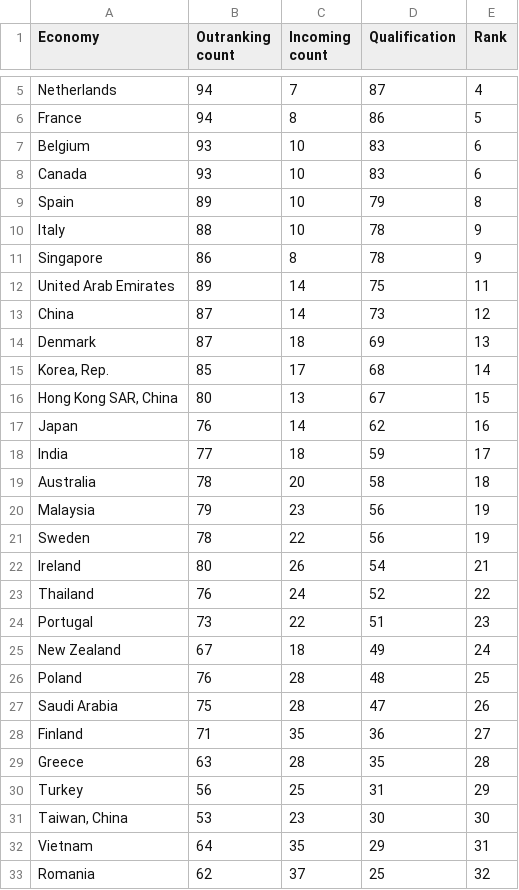
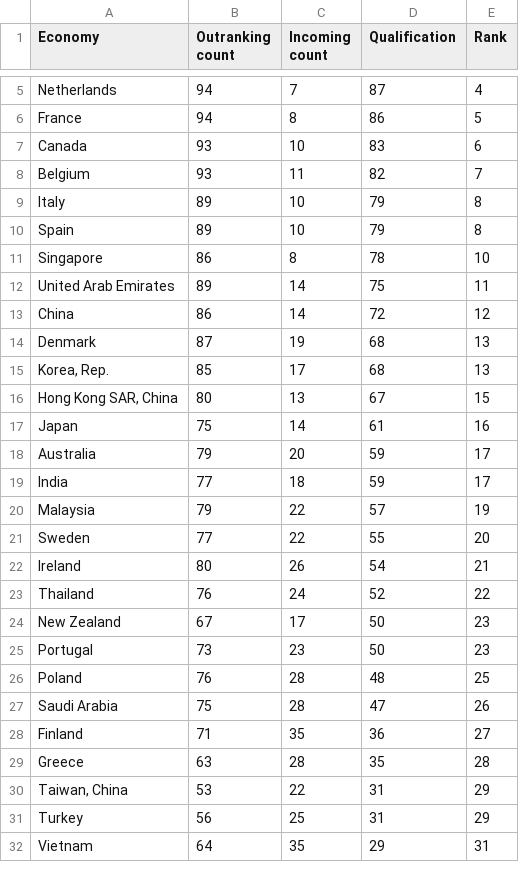
Before and after one commit to yatokai-3/MCDA-Assignment-2, a CSV file: 4. Electre Rankings/electre_iii_ranking.csv, drawn as a sheet; only a part is shown, gaps mark what is left out; the diff covers the shown part only.

```diff
--- a/4. Electre Rankings/electre_iii_ranking.csv
+++ b/4. Electre Rankings/electre_iii_ranking.csv
@@ -6,21 +6,21 @@ Netherlands,94,7,87,4
 France,94,8,86,5
-Belgium,93,10,83,6
 Canada,93,10,83,6
+Belgium,93,11,82,7
+Italy,89,10,79,8
 Spain,89,10,79,8
-Italy,88,10,78,9
-Singapore,86,8,78,9
+Singapore,86,8,78,10
 United Arab Emirates,89,14,75,11
-China,87,14,73,12
-Denmark,87,18,69,13
-"Korea, Rep.",85,17,68,14
+China,86,14,72,12
+Denmark,87,19,68,13
+"Korea, Rep.",85,17,68,13
 "Hong Kong SAR, China",80,13,67,15
-Japan,76,14,62,16
+Japan,75,14,61,16
+Australia,79,20,59,17
 India,77,18,59,17
-Australia,78,20,58,18
-Malaysia,79,23,56,19
-Sweden,78,22,56,19
+Malaysia,79,22,57,19
+Sweden,77,22,55,20
 Ireland,80,26,54,21
 Thailand,76,24,52,22
-Portugal,73,22,51,23
-New Zealand,67,18,49,24
+New Zealand,67,17,50,23
+Portugal,73,23,50,23
 Poland,76,28,48,25
@@ -29,5 +29,4 @@ Finland,71,35,36,27
 Greece,63,28,35,28
+"Taiwan, China",53,22,31,29
 Turkey,56,25,31,29
-"Taiwan, China",53,23,30,30
 Vietnam,64,35,29,31
-Romania,62,37,25,32
```
Also changed, not shown: 5 added rows, 4 removed rows and 26 edited cells elsewhere in this file, 4. Electre Rankings/electre_outranking.csv, 6. Final Comparison/electre_vs_reference_ranking.csv, 14 other files.
